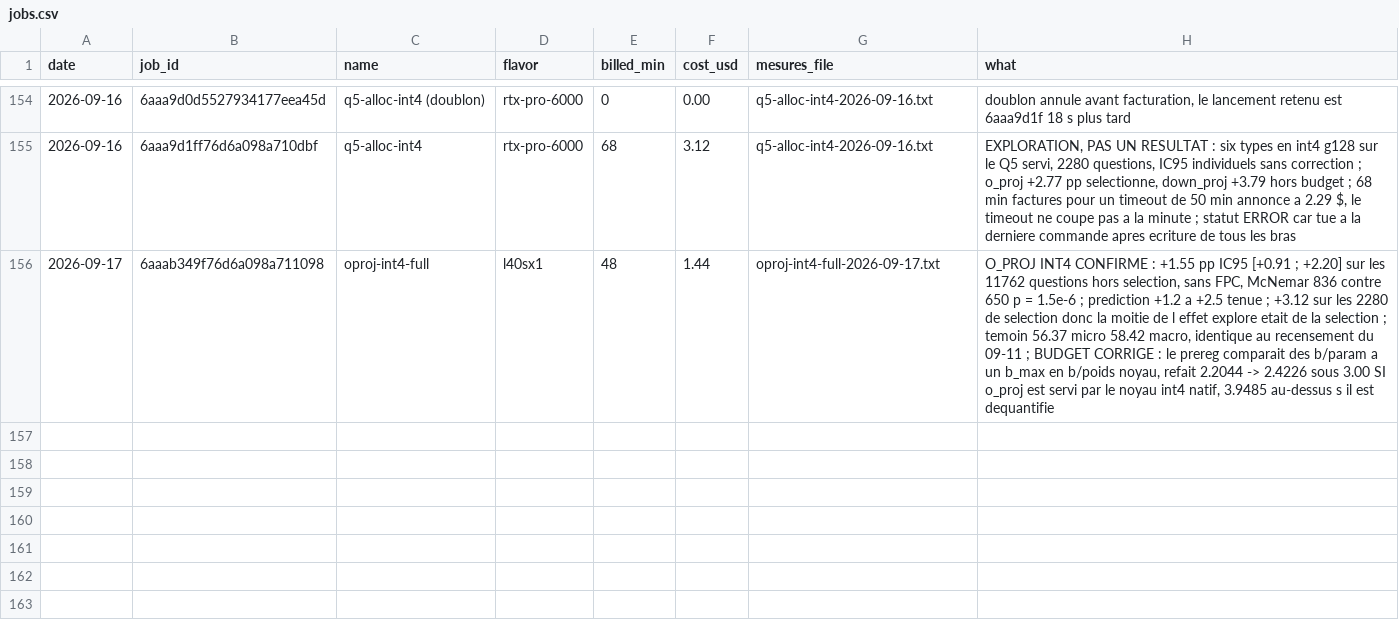
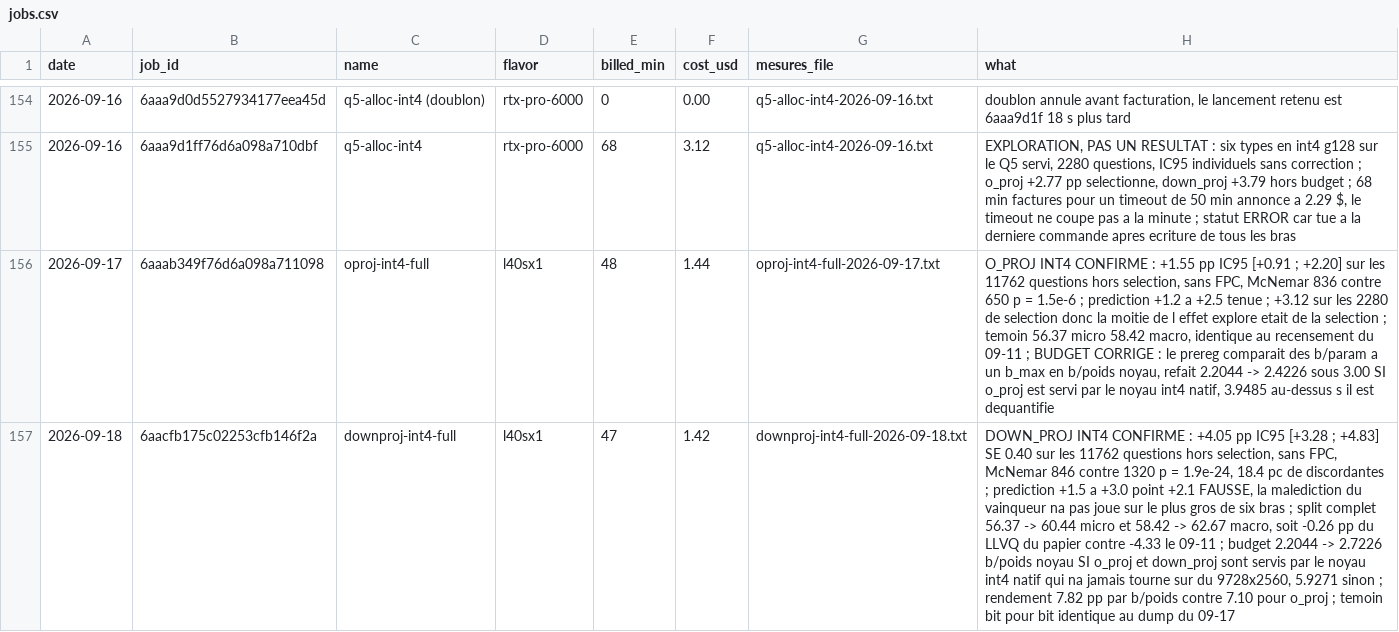
Before and after one commit to pjmalandrino/llvq, a CSV file: docs/data/jobs.csv, drawn as a sheet; only a part is shown, gaps mark what is left out; the diff names each change by its address in the sheet, - before the commit and + after, or states it on an @@ line.

```diff
--- a/docs/data/jobs.csv
+++ b/docs/data/jobs.csv
+row 157: 2026-09-18 | 6aacfb175c02253cfb146f2a | downproj-int4-full | l40sx1 | 47 | 1.42 | downproj-int4-full-2026-09-18.txt | DOWN_PROJ INT4 CONFIRME : +4.05 pp IC95 [+3.28 ; +4.83] SE 0.40 sur les 11762 questions hors selection, sans FPC, McNemar 846 contre 1320 p = 1.9e-24, 18.4 pc de discordantes ; prediction +1.5 a +3.0 point +2.1 FAUSSE, la malediction du vainqueur na pas joue sur le plus gros de six bras ; split complet 56.37 -> 60.44 micro et 58.42 -> 62.67 macro, soit -0.26 pp du LLVQ du papier contre -4.33 le 09-11 ; budget 2.2044 -> 2.7226 b/poids noyau SI o_proj et down_proj sont servis par le noyau int4 natif qui na jamais tourne sur du 9728x2560, 5.9271 sinon ; rendement 7.82 pp par b/poids contre 7.10 pour o_proj ; temoin bit pour bit identique au dump du 09-17
```
Also changed, not shown: 9 other files.
